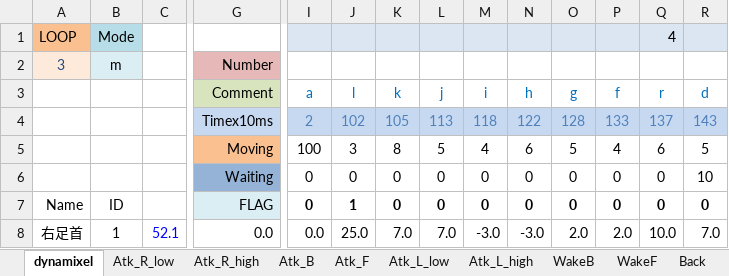
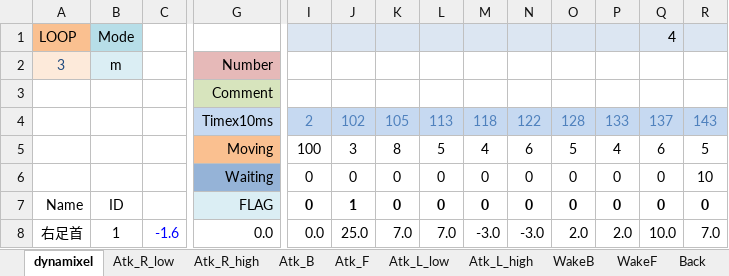
Before and after one commit to nyxrobotics/kuroko_excell, an Excel workbook: kuroko_motion_editor.xlsm, sheet dynamixel, drawn as a sheet; only a part is shown, gaps mark what is left out; values as stored, in another font and other column widths than the file's, no borders; charts and pictures not drawn; removed rows and columns are numbered as before the commit, all else as after; rows hold the shown columns only; the diff names each change by its address in the sheet, - before the commit and + after, or states it on an @@ line.

```diff
--- a/kuroko_motion_editor.xlsm (sheet dynamixel)
+++ b/kuroko_motion_editor.xlsm (sheet dynamixel)
-row 3:  |  |  | Comment | a | l | k | j | i | h | g | f | r | d
+row 3:  |  |  | Comment
-C8: 52.1
+C8: -1.6
```
Also changed, not shown: charts or pictures, 5 other files.
